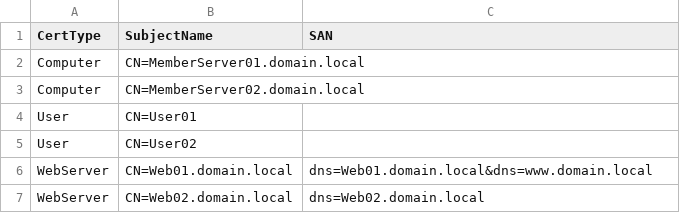
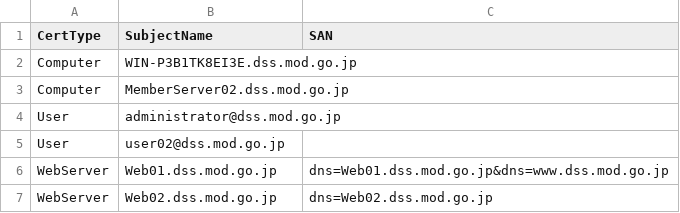
Before and after one commit to thcodexxxx/git, a CSV file: ADCS/Certificates.csv, drawn as a sheet.

```diff
--- a/ADCS/Certificates.csv
+++ b/ADCS/Certificates.csv
@@ -1,7 +1,7 @@
 CertType,SubjectName,SAN
-Computer,CN=MemberServer01.domain.local,
-Computer,CN=MemberServer02.domain.local,
-User,CN=User01,
-User,CN=User02,
-WebServer,CN=Web01.domain.local,dns=Web01.domain.local&dns=www.domain.local
-WebServer,CN=Web02.domain.local,dns=Web02.domain.local
+Computer,WIN-P3B1TK8EI3E.dss.mod.go.jp,
+Computer,MemberServer02.dss.mod.go.jp,
+User,administrator@dss.mod.go.jp,
+User,user02@dss.mod.go.jp,
+WebServer,Web01.dss.mod.go.jp,dns=Web01.dss.mod.go.jp&dns=www.dss.mod.go.jp
+WebServer,Web02.dss.mod.go.jp,dns=Web02.dss.mod.go.jp
```
Also changed, not shown: 2 other files.
